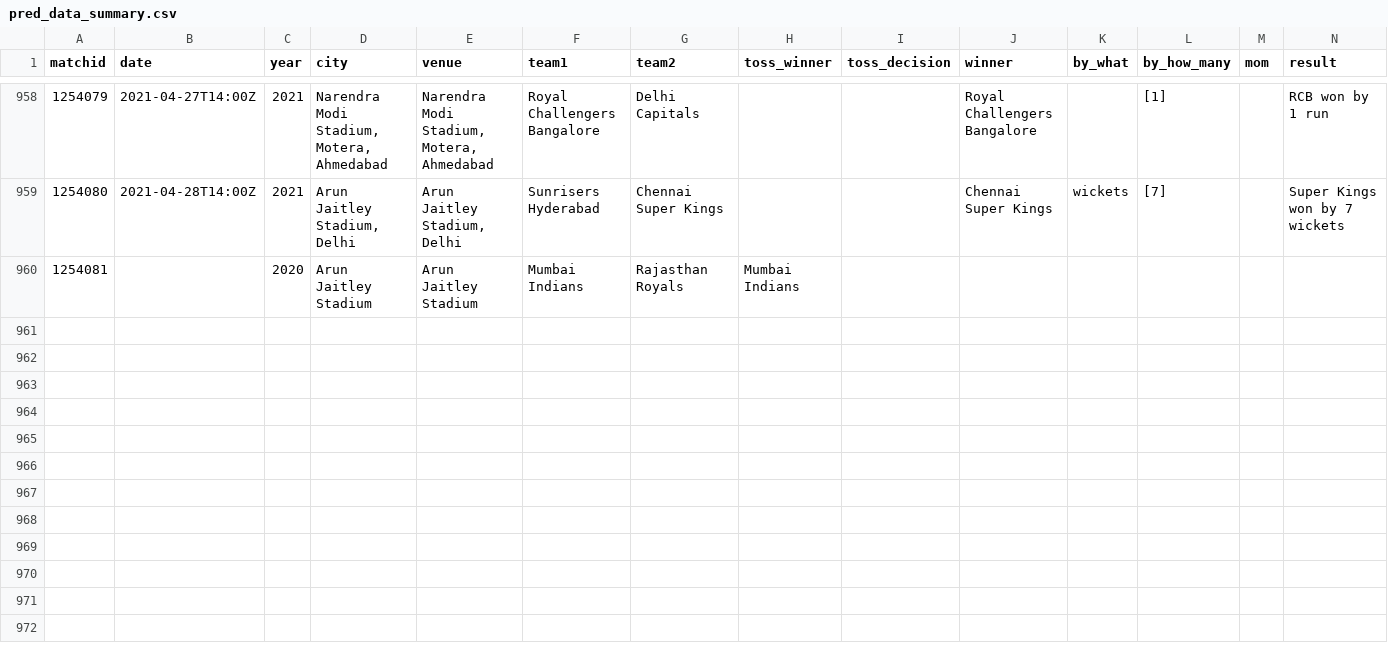
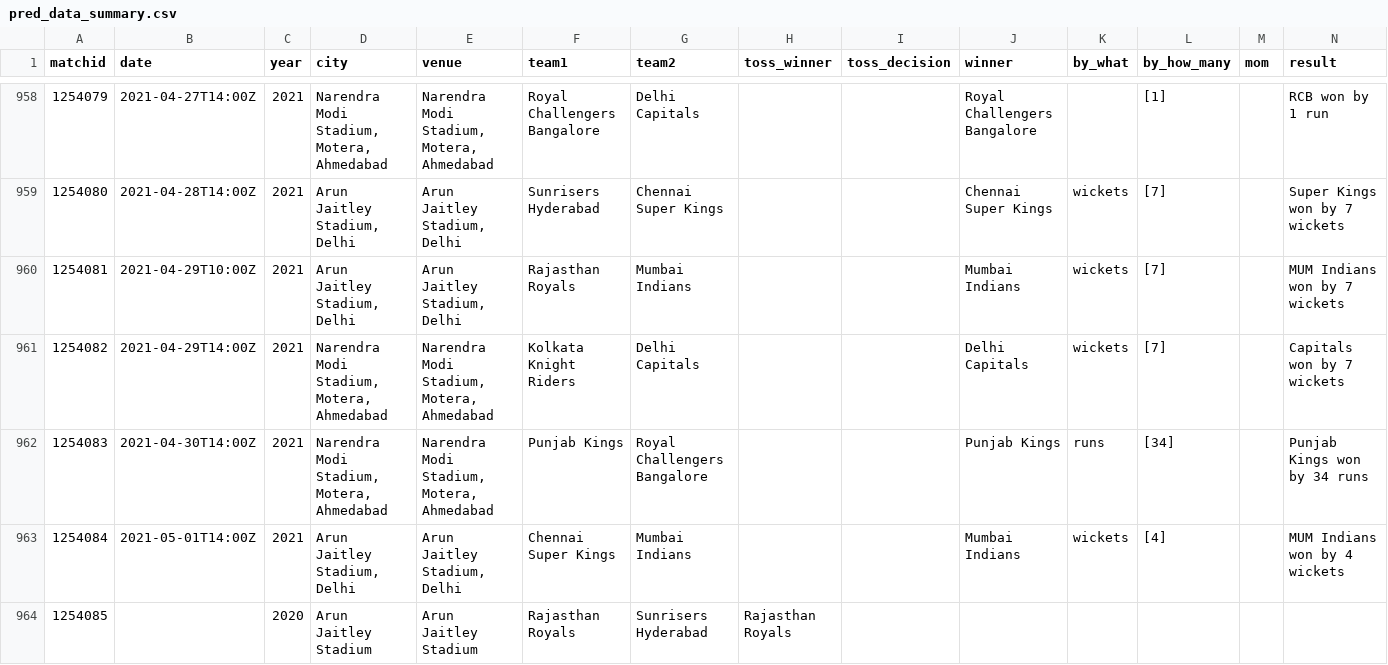
Before and after one commit to abhishek374/dream11, a CSV file: Data/pred_data_summary.csv, drawn as a sheet; only a part is shown, gaps mark what is left out; rows hold the shown columns only; the diff names each change by its address in the sheet, - before the commit and + after, or states it on an @@ line.

```diff
--- a/Data/pred_data_summary.csv
+++ b/Data/pred_data_summary.csv
-B960 (date): (empty)
+B960 (date): 2021-04-29T10:00Z
-C960 (year): 2020
+C960 (year): 2021
-D960 (city): Arun Jaitley Stadium
+D960 (city): Arun Jaitley Stadium, Delhi
-E960 (venue): Arun Jaitley Stadium
+E960 (venue): Arun Jaitley Stadium, Delhi
-F960 (team1): Mumbai Indians
+F960 (team1): Rajasthan Royals
-G960 (team2): Rajasthan Royals
+G960 (team2): Mumbai Indians
-H960 (toss_winner): Mumbai Indians
+H960 (toss_winner): (empty)
-J960 (winner): (empty)
+J960 (winner): Mumbai Indians
-K960 (by_what): (empty)
+K960 (by_what): wickets
-L960 (by_how_many): (empty)
+L960 (by_how_many): [7]
-N960 (result): (empty)
+N960 (result): MUM Indians won by 7 wickets
+row 961: 1254082 | 2021-04-29T14:00Z | 2021 | Narendra Modi Stadium, Motera, Ahmedabad | Narendra Modi Stadium, Motera, Ahmedabad | Kolkata Knight Riders | Delhi Capitals |  |  | Delhi Capitals | wickets | [7] |  | Capitals won by 7 wickets
+row 962: 1254083 | 2021-04-30T14:00Z | 2021 | Narendra Modi Stadium, Motera, Ahmedabad | Narendra Modi Stadium, Motera, Ahmedabad | Punjab Kings | Royal Challengers Bangalore |  |  | Punjab Kings | runs | [34] |  | Punjab Kings won by 34 runs
+row 963: 1254084 | 2021-05-01T14:00Z | 2021 | Arun Jaitley Stadium, Delhi | Arun Jaitley Stadium, Delhi | Chennai Super Kings | Mumbai Indians |  |  | Mumbai Indians | wickets | [4] |  | MUM Indians won by 4 wickets
+row 964: 1254085 |  | 2020 | Arun Jaitley Stadium | Arun Jaitley Stadium | Rajasthan Royals | Sunrisers Hyderabad | Rajasthan Royals
```
Also changed, not shown: Data/matchsummary.csv, Data/model_prediction.csv, 11 other files.
